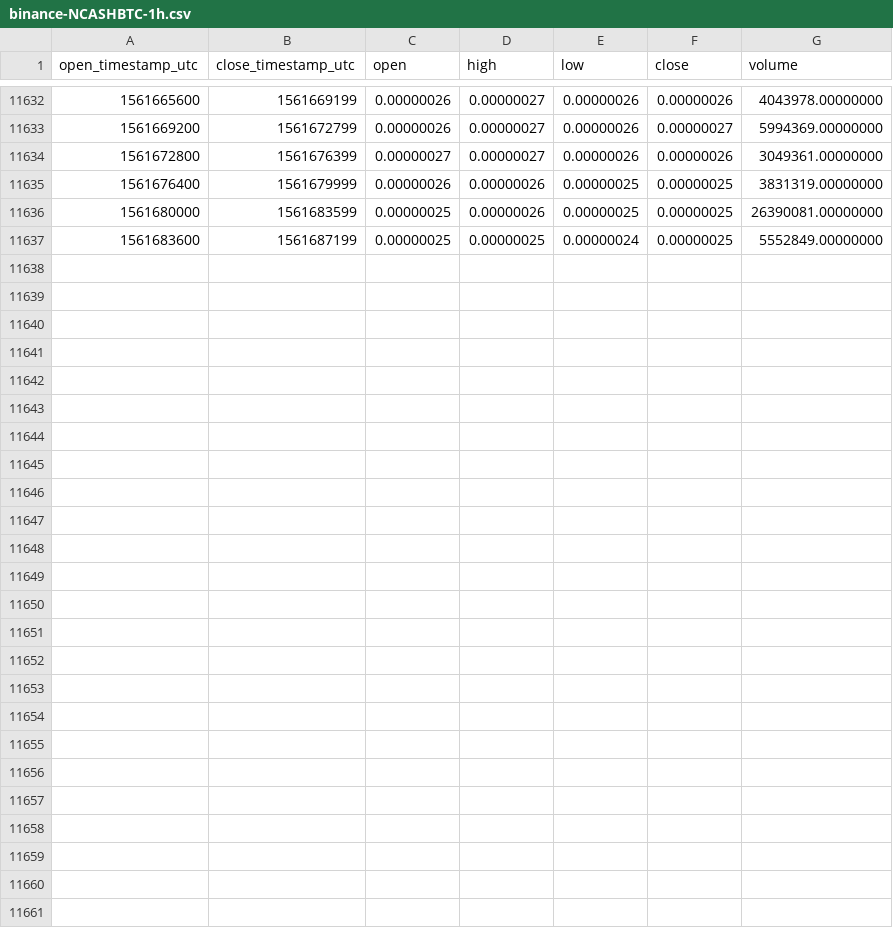
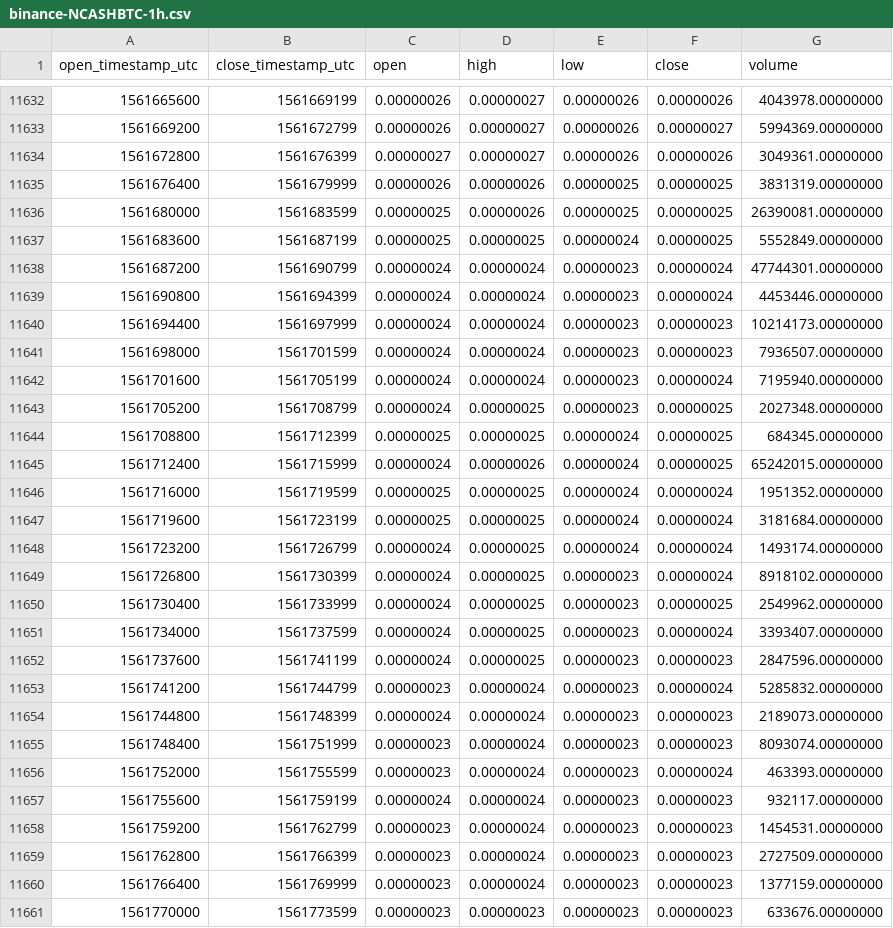
Before and after one commit to cryptobigbro/binance-NCASHBTC, a CSV file: binance-NCASHBTC-1h.csv, drawn as a sheet; only a part is shown, gaps mark what is left out; the diff names each change by its address in the sheet, - before the commit and + after, or states it on an @@ line.

Commit message:
Update OHLCV data.

```diff
--- a/binance-NCASHBTC-1h.csv
+++ b/binance-NCASHBTC-1h.csv
+row 11638: 1561687200 | 1561690799 | 0.00000024 | 0.00000024 | 0.00000023 | 0.00000024 | 47744301.00000000
+row 11639: 1561690800 | 1561694399 | 0.00000024 | 0.00000024 | 0.00000023 | 0.00000024 | 4453446.00000000
+row 11640: 1561694400 | 1561697999 | 0.00000024 | 0.00000024 | 0.00000023 | 0.00000023 | 10214173.00000000
+row 11641: 1561698000 | 1561701599 | 0.00000024 | 0.00000024 | 0.00000023 | 0.00000023 | 7936507.00000000
+row 11642: 1561701600 | 1561705199 | 0.00000024 | 0.00000024 | 0.00000023 | 0.00000024 | 7195940.00000000
+row 11643: 1561705200 | 1561708799 | 0.00000024 | 0.00000025 | 0.00000023 | 0.00000025 | 2027348.00000000
+row 11644: 1561708800 | 1561712399 | 0.00000025 | 0.00000025 | 0.00000024 | 0.00000025 | 684345.00000000
+row 11645: 1561712400 | 1561715999 | 0.00000024 | 0.00000026 | 0.00000024 | 0.00000025 | 65242015.00000000
+row 11646: 1561716000 | 1561719599 | 0.00000025 | 0.00000025 | 0.00000024 | 0.00000024 | 1951352.00000000
+row 11647: 1561719600 | 1561723199 | 0.00000025 | 0.00000025 | 0.00000024 | 0.00000024 | 3181684.00000000
+row 11648: 1561723200 | 1561726799 | 0.00000024 | 0.00000025 | 0.00000024 | 0.00000024 | 1493174.00000000
+row 11649: 1561726800 | 1561730399 | 0.00000024 | 0.00000025 | 0.00000023 | 0.00000024 | 8918102.00000000
+row 11650: 1561730400 | 1561733999 | 0.00000024 | 0.00000025 | 0.00000023 | 0.00000025 | 2549962.00000000
+row 11651: 1561734000 | 1561737599 | 0.00000024 | 0.00000025 | 0.00000023 | 0.00000024 | 3393407.00000000
+row 11652: 1561737600 | 1561741199 | 0.00000024 | 0.00000025 | 0.00000023 | 0.00000023 | 2847596.00000000
+row 11653: 1561741200 | 1561744799 | 0.00000023 | 0.00000024 | 0.00000023 | 0.00000024 | 5285832.00000000
+row 11654: 1561744800 | 1561748399 | 0.00000024 | 0.00000024 | 0.00000023 | 0.00000023 | 2189073.00000000
+row 11655: 1561748400 | 1561751999 | 0.00000023 | 0.00000024 | 0.00000023 | 0.00000023 | 8093074.00000000
+row 11656: 1561752000 | 1561755599 | 0.00000023 | 0.00000024 | 0.00000023 | 0.00000024 | 463393.00000000
+row 11657: 1561755600 | 1561759199 | 0.00000024 | 0.00000024 | 0.00000023 | 0.00000023 | 932117.00000000
+row 11658: 1561759200 | 1561762799 | 0.00000023 | 0.00000024 | 0.00000023 | 0.00000023 | 1454531.00000000
+row 11659: 1561762800 | 1561766399 | 0.00000023 | 0.00000024 | 0.00000023 | 0.00000023 | 2727509.00000000
+row 11660: 1561766400 | 1561769999 | 0.00000023 | 0.00000024 | 0.00000023 | 0.00000023 | 1377159.00000000
+row 11661: 1561770000 | 1561773599 | 0.00000023 | 0.00000023 | 0.00000023 | 0.00000023 | 633676.00000000
```
Also changed, not shown: binance-NCASHBTC-1d.csv.
